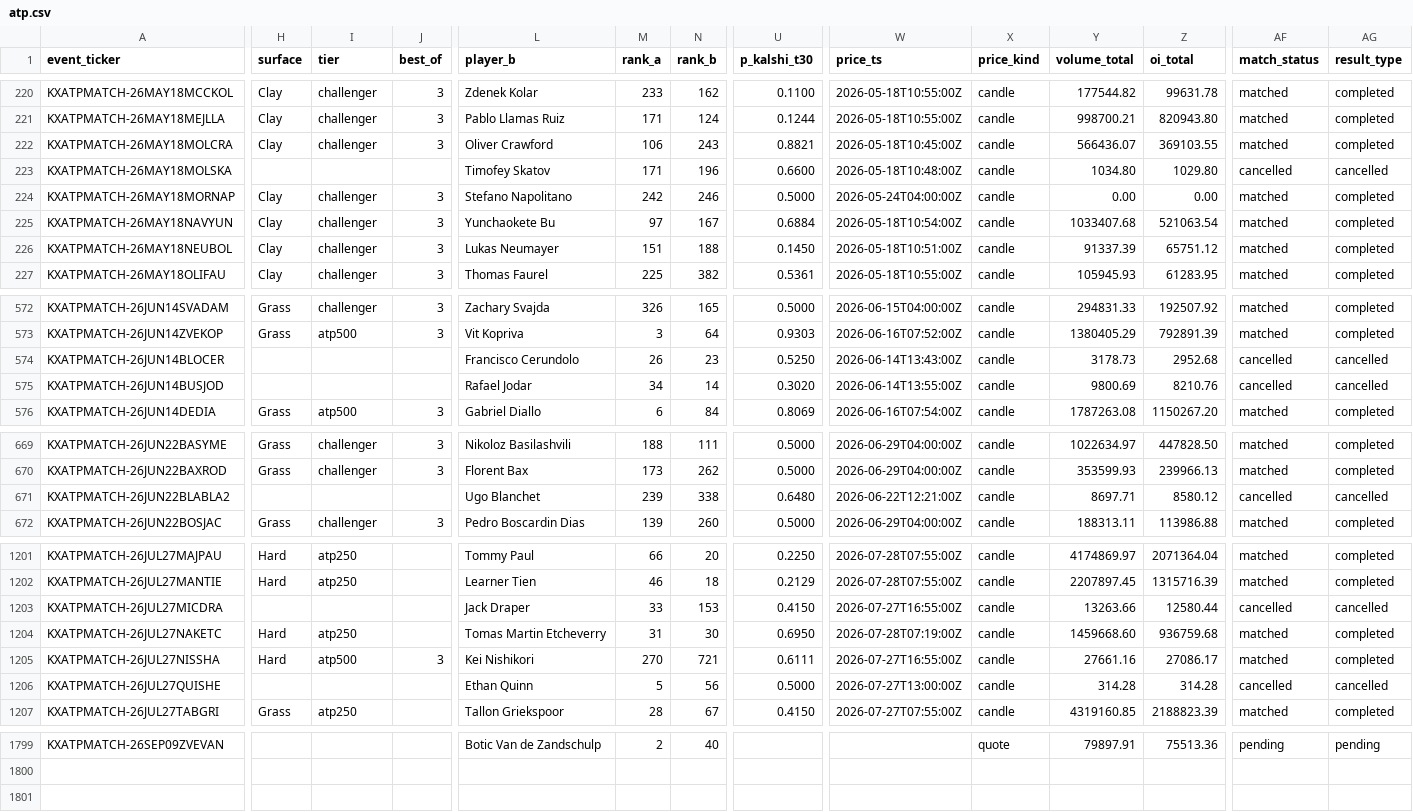
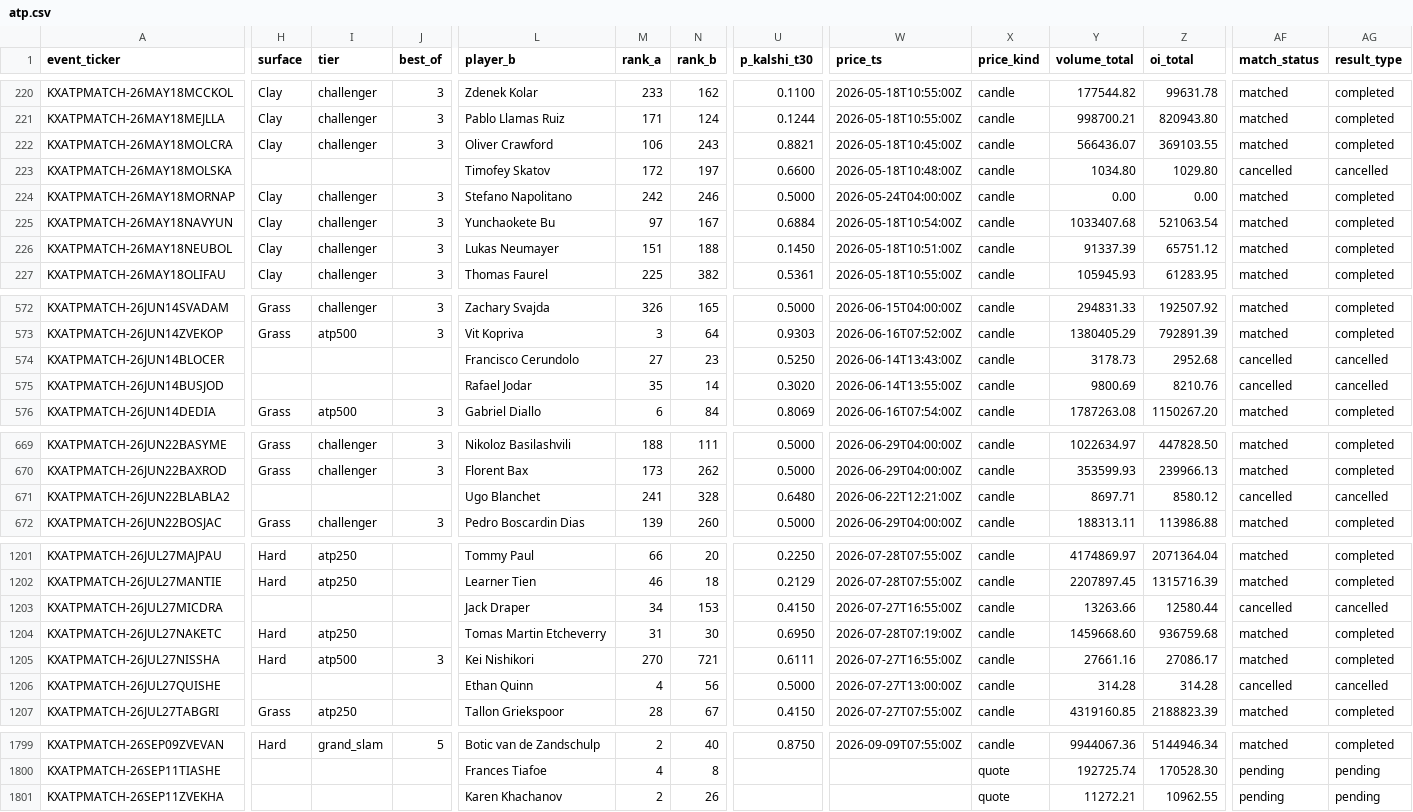
Before and after one commit to ARJUNVARMA2000/tennis-elo, a CSV file: tennis_model/data/kalshi_ledger/atp.csv, drawn as a sheet; only a part is shown, gaps mark what is left out; rows hold the shown columns only; the diff covers the shown part only; the diff names each change by its address in the sheet, - before the commit and + after, or states it on an @@ line.

```diff
--- a/tennis_model/data/kalshi_ledger/atp.csv
+++ b/tennis_model/data/kalshi_ledger/atp.csv
-M223 (rank_a): 171
+M223 (rank_a): 172
-N223 (rank_b): 196
+N223 (rank_b): 197
-M574 (rank_a): 26
+M574 (rank_a): 27
-M575 (rank_a): 34
+M575 (rank_a): 35
-M671 (rank_a): 239
+M671 (rank_a): 241
-N671 (rank_b): 338
+N671 (rank_b): 328
-M1203 (rank_a): 33
+M1203 (rank_a): 34
-M1206 (rank_a): 5
+M1206 (rank_a): 4
-H1799 (surface): (empty)
+H1799 (surface): Hard
-I1799 (tier): (empty)
+I1799 (tier): grand_slam
-J1799 (best_of): (empty)
+J1799 (best_of): 5
-L1799 (player_b): Botic Van de Zandschulp
+L1799 (player_b): Botic van de Zandschulp
-U1799 (p_kalshi_t30): (empty)
+U1799 (p_kalshi_t30): 0.8750
-W1799 (price_ts): (empty)
+W1799 (price_ts): 2026-09-09T07:55:00Z
-X1799 (price_kind): quote
+X1799 (price_kind): candle
-Y1799 (volume_total): 79897.91
+Y1799 (volume_total): 9944067.36
-Z1799 (oi_total): 75513.36
+Z1799 (oi_total): 5144946.34
-AF1799 (match_status): pending
+AF1799 (match_status): matched
-AG1799 (result_type): pending
+AG1799 (result_type): completed
+row 1800: KXATPMATCH-26SEP11TIASHE |  |  |  | Frances Tiafoe | 4 | 8 |  |  | quote | 192725.74 | 170528.30 | pending | pending
+row 1801: KXATPMATCH-26SEP11ZVEKHA |  |  |  | Karen Khachanov | 2 | 26 |  |  | quote | 11272.21 | 10962.55 | pending | pending
```
Also changed, not shown: 53 edited cells elsewhere in this file, tennis_model/data/kalshi_ledger/wta.csv, 11 other files.
